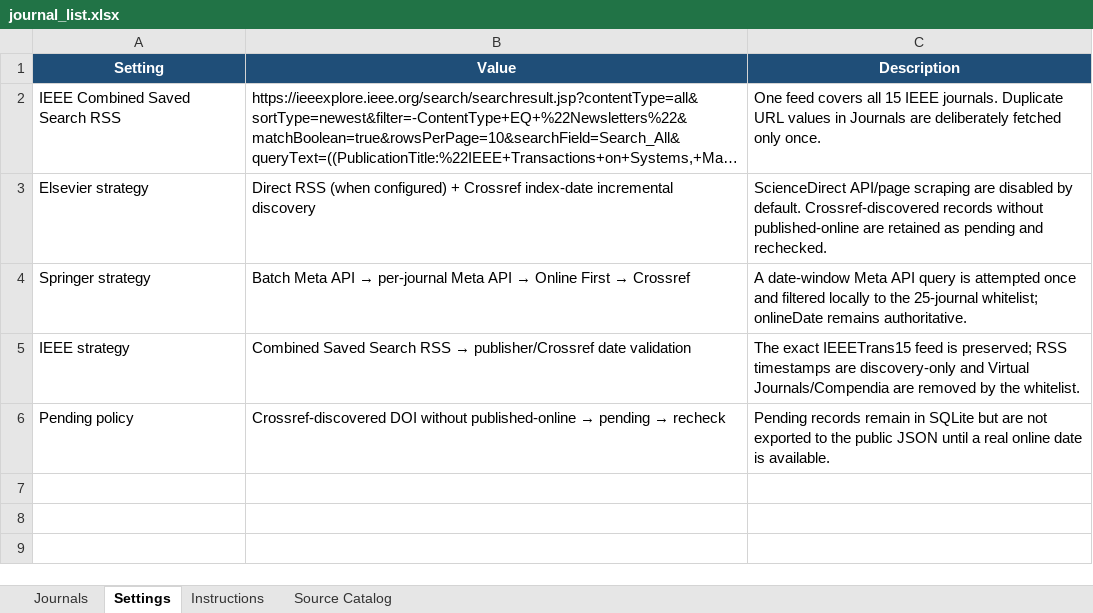
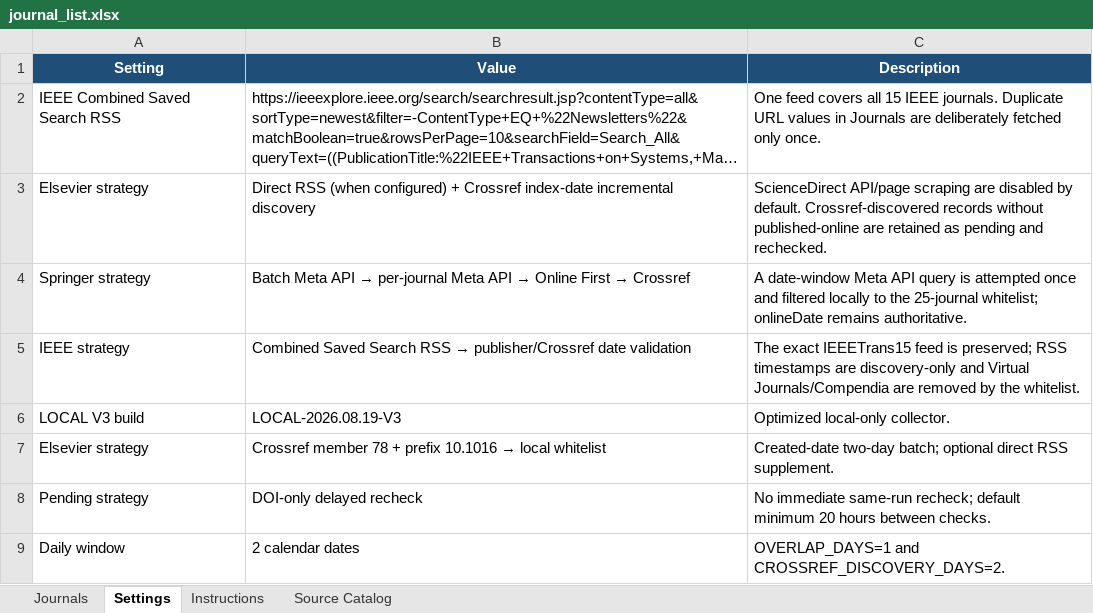
Before and after one commit to dm-dut/dm-dut.github.io, an Excel workbook: paper_monitor_system/journal_list.xlsx, sheet Settings, drawn as a sheet; long unchanged cells end in …; values as stored, in another font and other column widths than the file's, no borders; removed rows and columns are numbered as before the commit, all else as after; the diff names each change by its address in the sheet, - before the commit and + after, or states it on an @@ line.

```diff
--- a/paper_monitor_system/journal_list.xlsx (sheet Settings)
+++ b/paper_monitor_system/journal_list.xlsx (sheet Settings)
-row 6: Pending policy | Crossref-discovered DOI without published-online → pending → recheck | Pending records remain in SQLite but are not exported to the public JSON until a real online date is available.
+row 6: LOCAL V3 build | LOCAL-2026.08.19-V3 | Optimized local-only collector.
+row 7: Elsevier strategy | Crossref member 78 + prefix 10.1016 → local whitelist | Created-date two-day batch; optional direct RSS supplement.
+row 8: Pending strategy | DOI-only delayed recheck | No immediate same-run recheck; default minimum 20 hours between checks.
+row 9: Daily window | 2 calendar dates | OVERLAP_DAYS=1 and CROSSREF_DISCOVERY_DAYS=2.
```
Also changed, not shown: sheet Journals, sheet Instructions, 26 other files.
